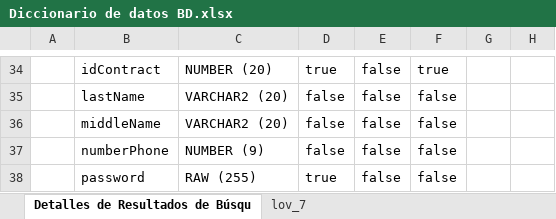
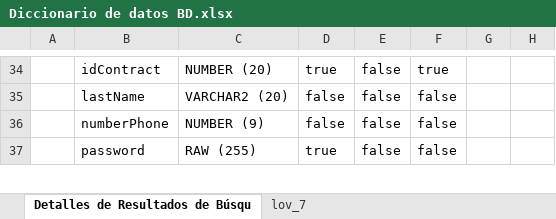
Before and after one commit to Nanito111/CAPSTONE_002D, an Excel workbook: Fase 2/Evidencias Proyecto/Evidencias de sistema/Base de datos/Diccionario de datos BD.xlsx, sheet Detalles de Resultados de Búsqu, drawn as a sheet; only a part is shown, gaps mark what is left out; values as stored, in another font and other column widths than the file's, no borders; charts and pictures not drawn; the diff names each change by its address in the sheet, - before the commit and + after, or states it on an @@ line.

Commit message:
ADD:Cambio de columna middle name tabla appuser

```diff
--- a/Fase 2/Evidencias Proyecto/Evidencias de sistema/Base de datos/Diccionario de datos BD.xlsx (sheet Detalles de Resultados de Búsqu)
+++ b/Fase 2/Evidencias Proyecto/Evidencias de sistema/Base de datos/Diccionario de datos BD.xlsx (sheet Detalles de Resultados de Búsqu)
-row 36:  | middleName | VARCHAR2 (20) | false | false | false
```
Also changed, not shown: 5 other files.
